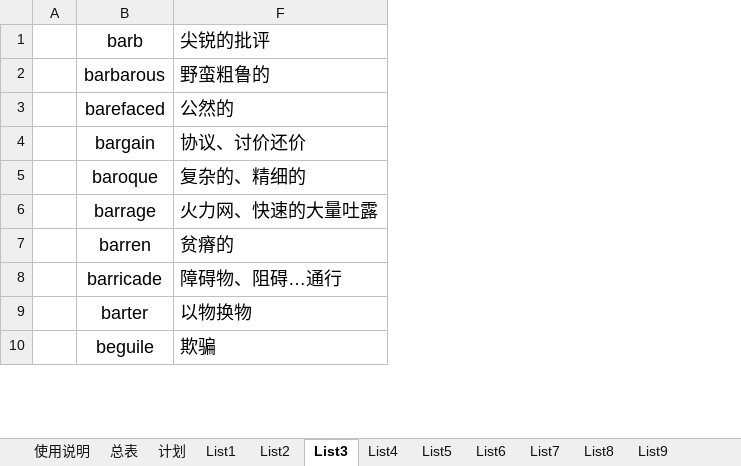
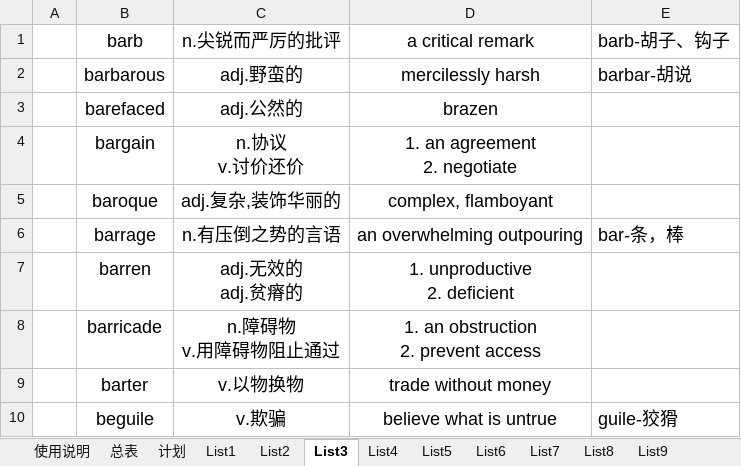
Before and after one commit to CodeYaCode/TOEFL, an Excel workbook: GRE words.xlsx, sheet List3, drawn as a sheet; only a part is shown; values as stored, in another font and other column widths than the file's, no borders; removed rows and columns are numbered as before the commit, all else as after; ↵ is a line break in a cell; the diff names each change by its address in the sheet, - before the commit and + after, or states it on an @@ line.

```diff
--- a/GRE words.xlsx (sheet List3)
+++ b/GRE words.xlsx (sheet List3)
-column F (尖锐的批评), rows 2-10: 野蛮粗鲁的 | 公然的 | 协议、讨价还价 | 复杂的、精细的 | 火力网、快速的大量吐露 | 贫瘠的 | 障碍物、阻碍…通行 | 以物换物 | 欺骗
@@ column C (n.尖锐而严厉的批评) unhidden, rows 2-10: adj.野蛮的 | adj.公然的 | n.协议 ↵ v.讨价还价 | adj.复杂,装饰华丽的 | n.有压倒之势的言语 | adj.无效的 ↵ adj.贫瘠的 | n.障碍物 ↵ v.用障碍物阻止通过 | v.以物换物 | v.欺骗 @@
@@ column D (a critical remark) unhidden, rows 2-10: mercilessly harsh | brazen | 1. an agreement ↵ 2. negotiate | complex, flamboyant | an overwhelming outpouring | 1. unproductive ↵ 2. deficient | 1. an obstruction ↵ 2. prevent access | trade without money | believe what is untrue @@
@@ column E (barb-胡子、钩子) unhidden, rows 2-10: barbar-胡说 |  |  |  | bar-条，棒 |  |  |  | guile-狡猾 @@
```
Also changed, not shown: sheet 计划, sheet List5.
